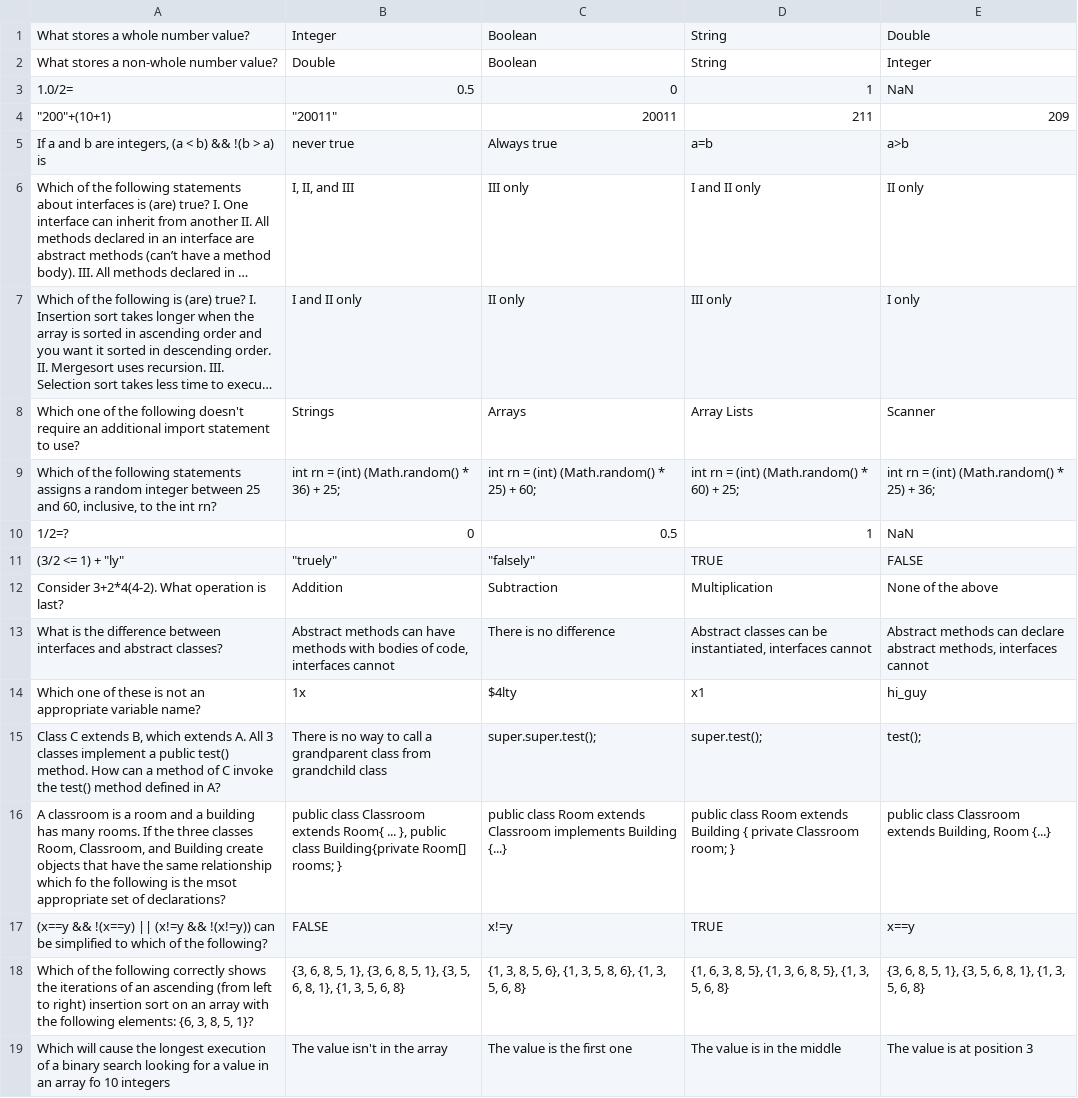
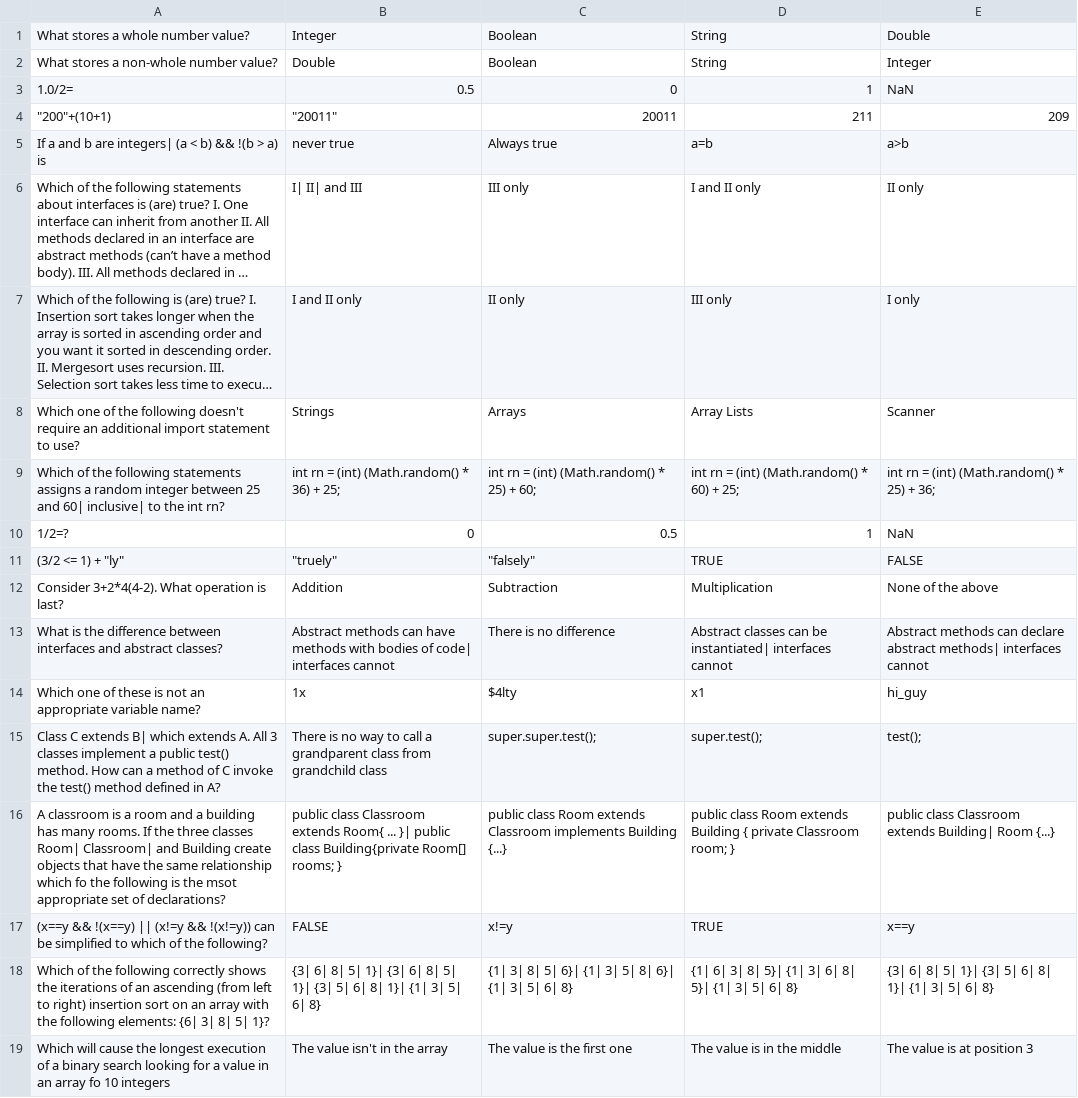
Before and after one commit to batkay/WassermanGame, a CSV file: thanksWasserman/src/extras/questions.csv, drawn as a sheet; only a part is shown; long unchanged cells end in …; removed rows and columns are numbered as before the commit, all else as after; the diff covers the shown part only; the diff names each change by its address in the sheet, - before the commit and + after, or states it on an @@ line.

```diff
--- a/thanksWasserman/src/extras/questions.csv
+++ b/thanksWasserman/src/extras/questions.csv
-A5: …b are integers, (a <…
+A5: …b are integers| (a <…
-B6: I, II, and III
+B6: I| II| and III
-A9: …25 and 60, inclusive, to the…
+A9: …25 and 60| inclusive| to the…
-B13: …bodies of code, interfaces cannot
+B13: …bodies of code| interfaces cannot
-D13: …can be instantiated, interfaces cannot
+D13: …can be instantiated| interfaces cannot
-E13: …declare abstract methods, interfaces cannot
+E13: …declare abstract methods| interfaces cannot
-A15: …C extends B, which extends…
+A15: …C extends B| which extends…
-A16: …three classes Room, Classroom, and Building…
+A16: …three classes Room| Classroom| and Building…
-B16: …Room{ ... }, public class…
+B16: …Room{ ... }| public class…
-E16: …Classroom extends Building, Room {...}
+E16: …Classroom extends Building| Room {...}
-row 18: Which of the following correctly shows the iterations of an ascending (from left to right) insertion sort on an array with the following elements: {6, 3, 8, 5, 1}? | {3, 6, 8, 5, 1}, {3, 6, 8, 5, 1}, {3, 5, 6, 8, 1}, {1, 3, 5, 6, 8} | {1, 3, 8, 5, 6}, {1, 3, 5, 8, 6}, {1, 3, 5, 6, 8} | {1, 6, 3, 8, 5}, {1, 3, 6, 8, 5}, {1, 3, 5, 6, 8} | {3, 6, 8, 5, 1}, {3, 5, 6, 8, 1}, {1, 3, 5, 6, 8}
+row 18: Which of the following correctly shows the iterations of an ascending (from left to right) insertion sort on an array with the following elements: {6| 3| 8| 5| 1}? | {3| 6| 8| 5| 1}| {3| 6| 8| 5| 1}| {3| 5| 6| 8| 1}| {1| 3| 5| 6| 8} | {1| 3| 8| 5| 6}| {1| 3| 5| 8| 6}| {1| 3| 5| 6| 8} | {1| 6| 3| 8| 5}| {1| 3| 6| 8| 5}| {1| 3| 5| 6| 8} | {3| 6| 8| 5| 1}| {3| 5| 6| 8| 1}| {1| 3| 5| 6| 8}
```
Also changed, not shown: 12 edited cells elsewhere in this file, 1 other file.
